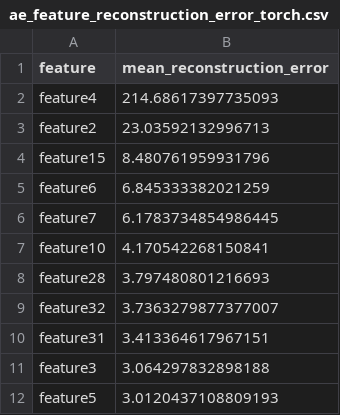
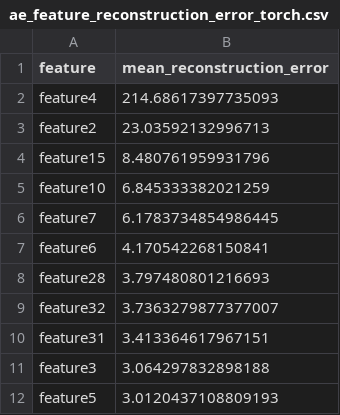
Before and after one commit to imyegd/tree_model_fitting, a CSV file: beam_current/result/anomaly_diagnose/ae_feature_reconstruction_error_torch.csv, drawn as a sheet; only a part is shown.

```diff
--- a/beam_current/result/anomaly_diagnose/ae_feature_reconstruction_error_torch.csv
+++ b/beam_current/result/anomaly_diagnose/ae_feature_reconstruction_error_torch.csv
@@ -4,5 +4,5 @@ feature2,23.03592132996713
 feature15,8.480761959931796
-feature6,6.845333382021259
+feature10,6.845333382021259
 feature7,6.1783734854986445
-feature10,4.170542268150841
+feature6,4.170542268150841
 feature28,3.797480801216693
```
Also changed, not shown: beam_current/result/anomaly_diagnose/pls_feature_contribution.csv, beam_current/result/anomaly_diagnose/stat_diff_results.csv, 2 other files.
